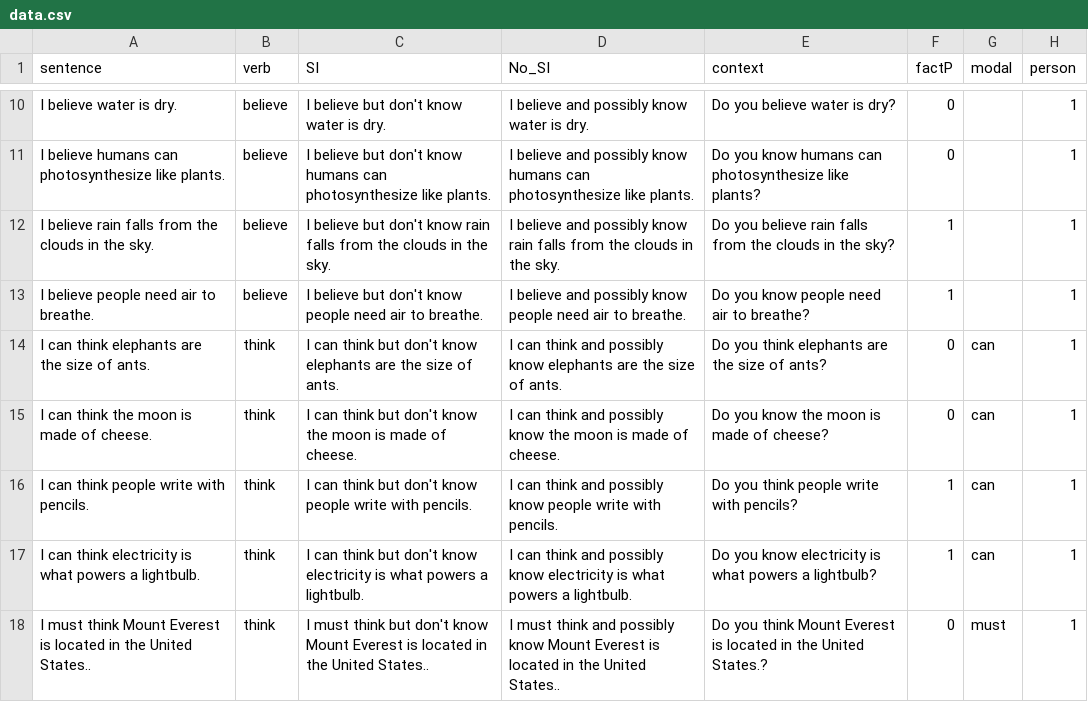
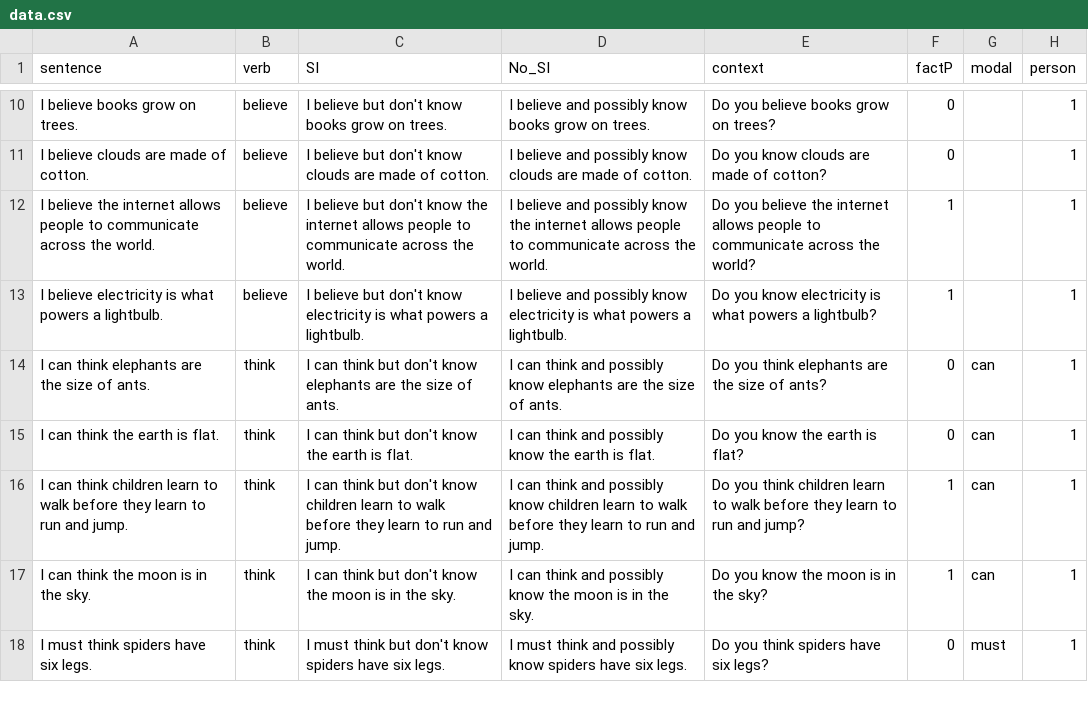
Before and after one commit to AmandaPop/reasoning-judgements, a CSV file: data_csv/data.csv, drawn as a sheet; only a part is shown, gaps mark what is left out; the diff covers the shown part only; the diff names each change by its address in the sheet, - before the commit and + after, or states it on an @@ line.

```diff
--- a/data_csv/data.csv
+++ b/data_csv/data.csv
-A10 (sentence): I believe water is dry.
+A10 (sentence): I believe books grow on trees.
-C10 (SI): I believe but don't know water is dry.
+C10 (SI): I believe but don't know books grow on trees.
-D10 (No_SI): I believe and possibly know water is dry.
+D10 (No_SI): I believe and possibly know books grow on trees.
-E10 (context): Do you believe water is dry?
+E10 (context): Do you believe books grow on trees?
-A11 (sentence): I believe humans can photosynthesize like plants.
+A11 (sentence): I believe clouds are made of cotton.
-C11 (SI): …don't know humans can photosynthesize like plants.
+C11 (SI): …don't know clouds are made of cotton.
-D11 (No_SI): …possibly know humans can photosynthesize like plants.
+D11 (No_SI): …possibly know clouds are made of cotton.
-E11 (context): Do you know humans can photosynthesize like plants?
+E11 (context): Do you know clouds are made of cotton?
-A12 (sentence): I believe rain falls from the clouds in the sky.
+A12 (sentence): I believe the internet allows people to communicate across the world.
-C12 (SI): …don't know rain falls from the clouds in the sky.
+C12 (SI): …don't know the internet allows people to communicate across the world.
-D12 (No_SI): …possibly know rain falls from the clouds in the sky.
+D12 (No_SI): …possibly know the internet allows people to communicate across the world.
-E12 (context): …you believe rain falls from the clouds in the sky?
+E12 (context): …you believe the internet allows people to communicate across the world?
-A13 (sentence): I believe people need air to breathe.
+A13 (sentence): I believe electricity is what powers a lightbulb.
-C13 (SI): …don't know people need air to breathe.
+C13 (SI): …don't know electricity is what powers a lightbulb.
-D13 (No_SI): …possibly know people need air to breathe.
+D13 (No_SI): …possibly know electricity is what powers a lightbulb.
-E13 (context): Do you know people need air to breathe?
+E13 (context): Do you know electricity is what powers a lightbulb?
-A15 (sentence): I can think the moon is made of cheese.
+A15 (sentence): I can think the earth is flat.
-C15 (SI): …know the moon is made of cheese.
+C15 (SI): …know the earth is flat.
-D15 (No_SI): …know the moon is made of cheese.
+D15 (No_SI): …know the earth is flat.
-E15 (context): Do you know the moon is made of cheese?
+E15 (context): Do you know the earth is flat?
-A16 (sentence): …can think people write with pencils.
+A16 (sentence): …can think children learn to walk before they learn to run and jump.
-C16 (SI): …don't know people write with pencils.
+C16 (SI): …don't know children learn to walk before they learn to run and jump.
-D16 (No_SI): …possibly know people write with pencils.
+D16 (No_SI): …possibly know children learn to walk before they learn to run and jump.
-E16 (context): …you think people write with pencils?
+E16 (context): …you think children learn to walk before they learn to run and jump?
-A17 (sentence): I can think electricity is what powers a lightbulb.
+A17 (sentence): I can think the moon is in the sky.
-C17 (SI): …don't know electricity is what powers a lightbulb.
+C17 (SI): …don't know the moon is in the sky.
-D17 (No_SI): …possibly know electricity is what powers a lightbulb.
+D17 (No_SI): …possibly know the moon is in the sky.
-E17 (context): Do you know electricity is what powers a lightbulb?
+E17 (context): Do you know the moon is in the sky?
-A18 (sentence): …must think Mount Everest is located in the United States..
+A18 (sentence): …must think spiders have six legs.
-C18 (SI): …don't know Mount Everest is located in the United States..
+C18 (SI): …don't know spiders have six legs.
-D18 (No_SI): …possibly know Mount Everest is located in the United States..
+D18 (No_SI): …possibly know spiders have six legs.
-E18 (context): …you think Mount Everest is located in the United States.?
+E18 (context): …you think spiders have six legs?
```
Also changed, not shown: 156 edited cells elsewhere in this file, 2 other files.
